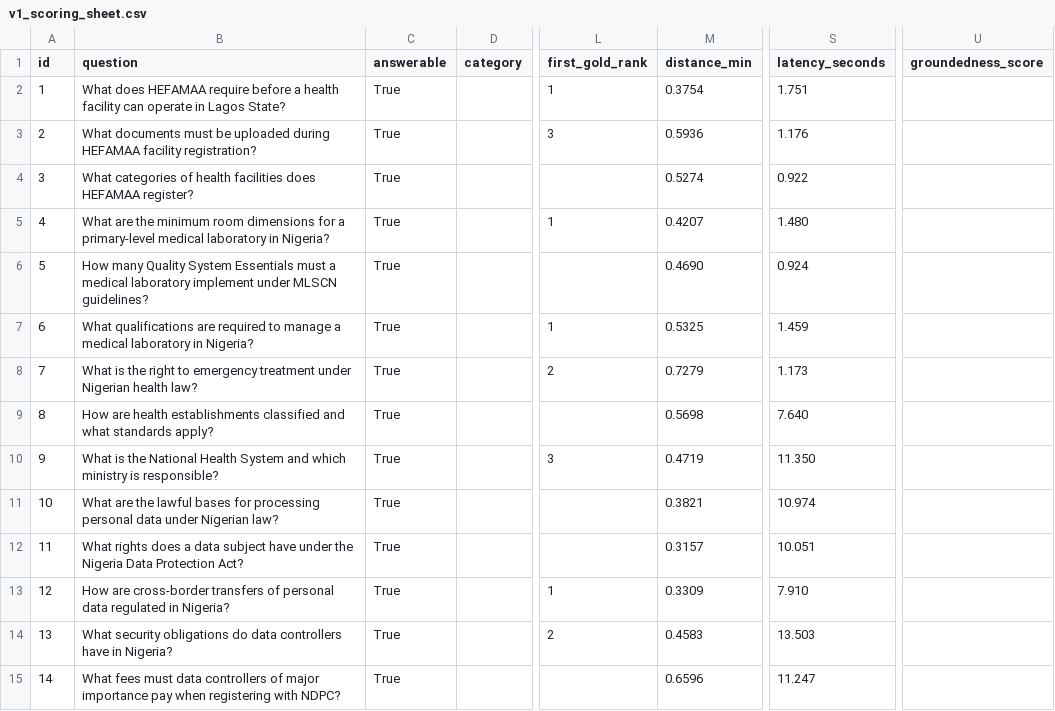
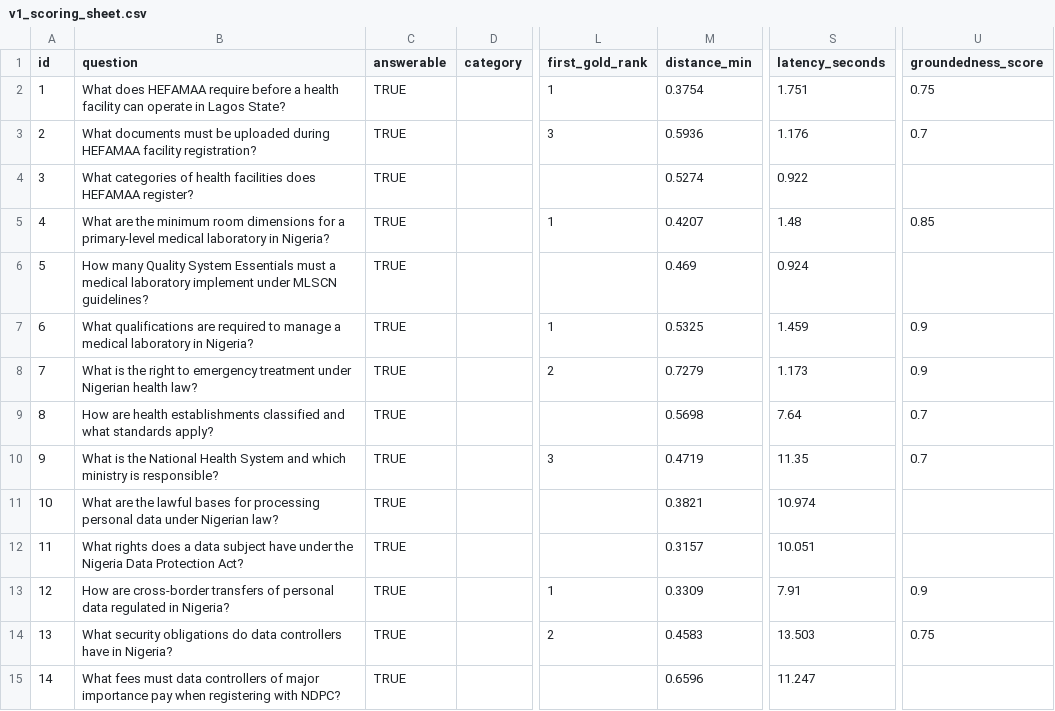
Before and after one commit to emmyagama/ng-health-reg-assistant, a CSV file: eval_results/v1_scoring_sheet.csv, drawn as a sheet; only a part is shown, gaps mark what is left out; the diff covers the shown part only; the diff names each change by its address in the sheet, - before the commit and + after, or states it on an @@ line.

Commit message:
fix: measure citations and groundedness honestly without touching the frozen run
Citation parser resolves multi-comma document titles ("National Health
Insurance Authority Act, 2022") against data/sources.json before any
first-comma split, which flips 14 previously-missing citations to correct
(35/54 -> 49/54, citation correctness 0.648 -> 0.907). The remaining 5
misses are genuine retrieval gaps, documented per question.

The shown-answer taxonomy gains a fourth bucket,
unclassified_refusal_candidate, so an off-script refusal fails loudly
instead of being counted as a refusal; the classifier moves zero rows of
the frozen v1 run (asserted in tests/test_classifier.py).

The human groundedness sheet is joined only into metrics for the run
whose answer texts it was written against (SCORED_RUN_PREFIX): a score
judges one answer, not a question id, and the original-30 CSV's answers
differ on most shared questions. Mean 0.794 over 18 of 18 shown answers;
blanks are unscored, never zeros.

--recompute-only rebuilds both metric files offline with no API call;
recall@5 0.351 -> 0.379 and MRR 0.466 -> 0.454 follow from the Q22 gold
chunk, not from any change to retrieval. CI runs the classifier tests.

```diff
--- a/eval_results/v1_scoring_sheet.csv
+++ b/eval_results/v1_scoring_sheet.csv
-C2:C15 (answerable): True
+C2:C15 (answerable): TRUE
-U2 (groundedness_score): (empty)
+U2 (groundedness_score): 0.75
-U3 (groundedness_score): (empty)
+U3 (groundedness_score): 0.7
-S5 (latency_seconds): 1.480
+S5 (latency_seconds): 1.48
-U5 (groundedness_score): (empty)
+U5 (groundedness_score): 0.85
-M6 (distance_min): 0.4690
+M6 (distance_min): 0.469
-U7:U8 (groundedness_score): (empty)
+U7:U8 (groundedness_score): 0.9
-S9 (latency_seconds): 7.640
+S9 (latency_seconds): 7.64
-U9:U10 (groundedness_score): (empty)
+U9:U10 (groundedness_score): 0.7
-S10 (latency_seconds): 11.350
+S10 (latency_seconds): 11.35
-S13 (latency_seconds): 7.910
+S13 (latency_seconds): 7.91
-U13 (groundedness_score): (empty)
+U13 (groundedness_score): 0.9
-U14 (groundedness_score): (empty)
+U14 (groundedness_score): 0.75
```
Also changed, not shown: 62 edited cells elsewhere in this file, 9 other files.
